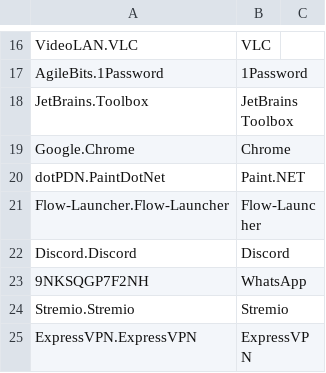
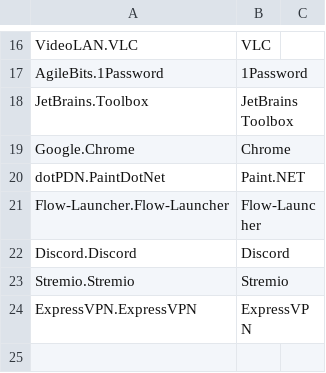
Before and after one commit to roquec/scripts, a CSV file: src/windows/winget/apps.csv, drawn as a sheet; only a part is shown, gaps mark what is left out.

Commit message:
fix

```diff
--- a/src/windows/winget/apps.csv
+++ b/src/windows/winget/apps.csv
@@ -22,3 +22,2 @@
 "Discord.Discord",                              "Discord",
-"9NKSQGP7F2NH",                                 "WhatsApp",
 "Stremio.Stremio",                              "Stremio",
```
